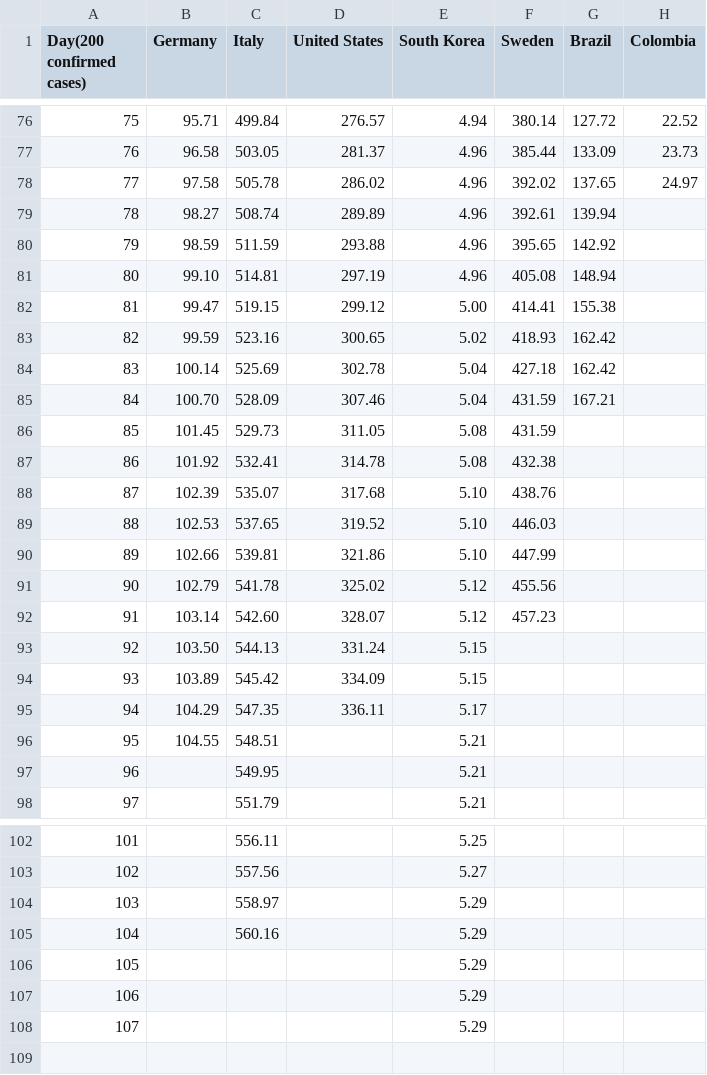
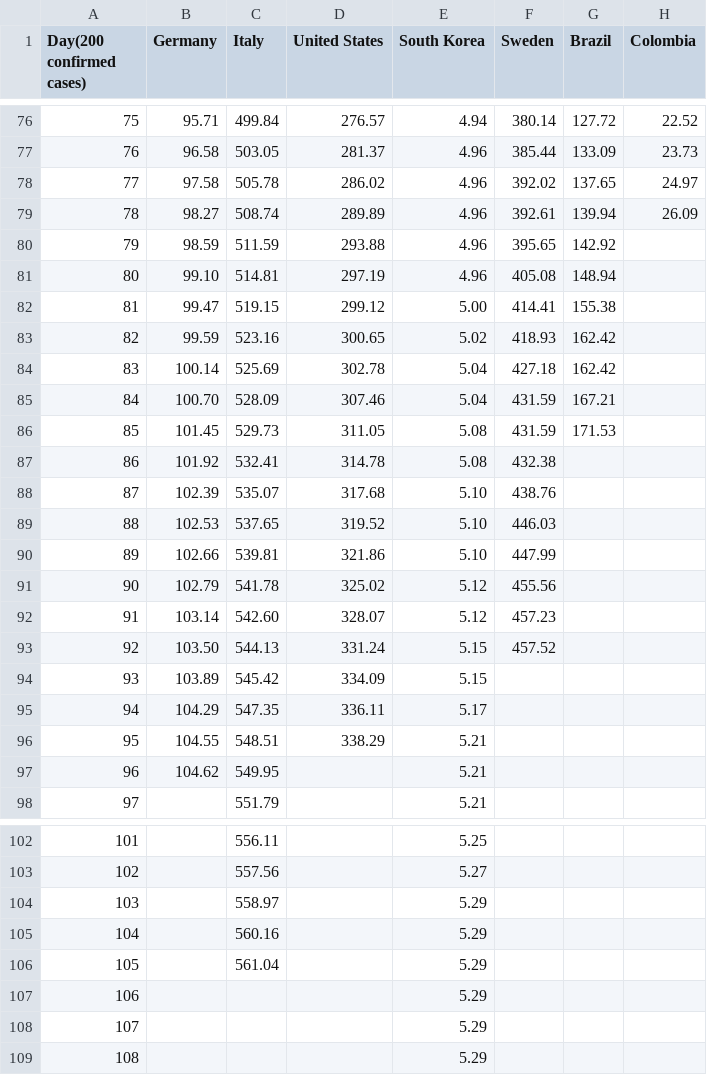
Before and after one commit to ideascol/covid19, a CSV file: data/data_million_deaths_countries.csv, drawn as a sheet; only a part is shown, gaps mark what is left out; addresses are those after the commit; the diff names each change by its address in the sheet, - before the commit and + after, or states it on an @@ line.

```diff
--- a/data/data_million_deaths_countries.csv
+++ b/data/data_million_deaths_countries.csv
-H79 (Colombia): (empty)
+H79 (Colombia): 26.09
-G86 (Brazil): (empty)
+G86 (Brazil): 171.53
-F93 (Sweden): (empty)
+F93 (Sweden): 457.52
-D96 (United States): (empty)
+D96 (United States): 338.29
-B97 (Germany): (empty)
+B97 (Germany): 104.62
+row 106: 105 |  | 561.04 |  | 5.29
@@ column A (Day(200 confirmed cases)) renumbered from row 107 down @@
```
Also changed, not shown: data/data_200day_confirmed_cases_countries.csv, data/data_col.csv, 9 other files.
